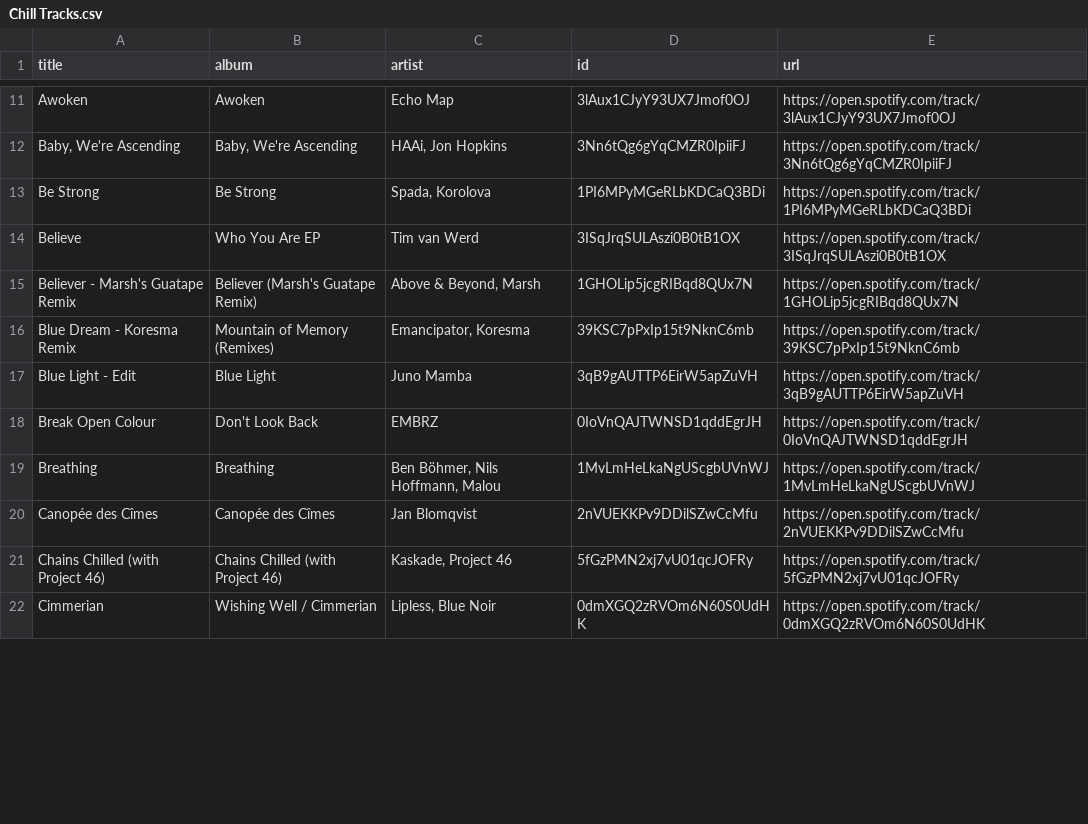
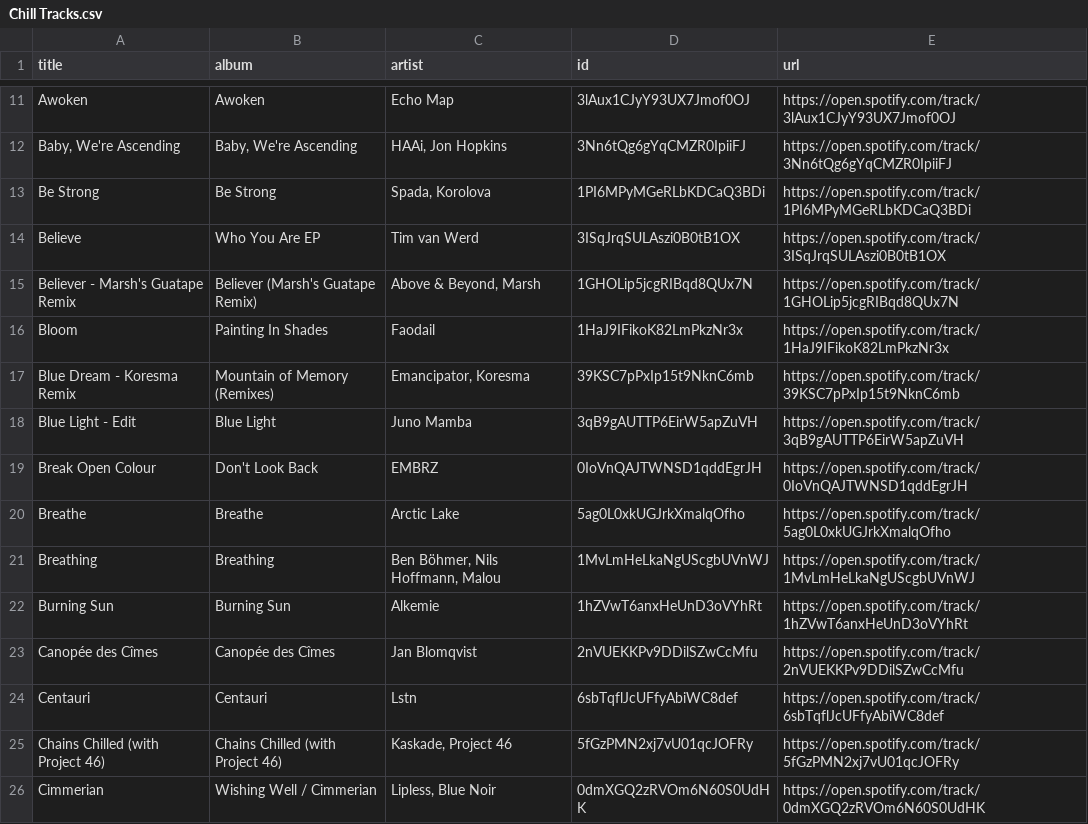
Before and after one commit to unex/dews_beats, a CSV file: playlists/Chill Tracks.csv, drawn as a sheet; only a part is shown, gaps mark what is left out; the diff covers the shown part only; the diff names each change by its address in the sheet, - before the commit and + after, or states it on an @@ line.

```diff
--- a/playlists/Chill Tracks.csv
+++ b/playlists/Chill Tracks.csv
+row 16: Bloom | Painting In Shades | Faodail | 1HaJ9IFikoK82LmPkzNr3x | https://open.spotify.com/track/1HaJ9IFikoK82LmPkzNr3x
+row 20: Breathe | Breathe | Arctic Lake | 5ag0L0xkUGJrkXmalqOfho | https://open.spotify.com/track/5ag0L0xkUGJrkXmalqOfho
+row 22: Burning Sun | Burning Sun | Alkemie | 1hZVwT6anxHeUnD3oVYhRt | https://open.spotify.com/track/1hZVwT6anxHeUnD3oVYhRt
+row 24: Centauri | Centauri | Lstn | 6sbTqflJcUFfyAbiWC8def | https://open.spotify.com/track/6sbTqflJcUFfyAbiWC8def
```
Also changed, not shown: 10 added rows and 14 removed rows elsewhere in this file, Saved Songs.csv, playlists/Dance Classics.csv, 3 other files.
